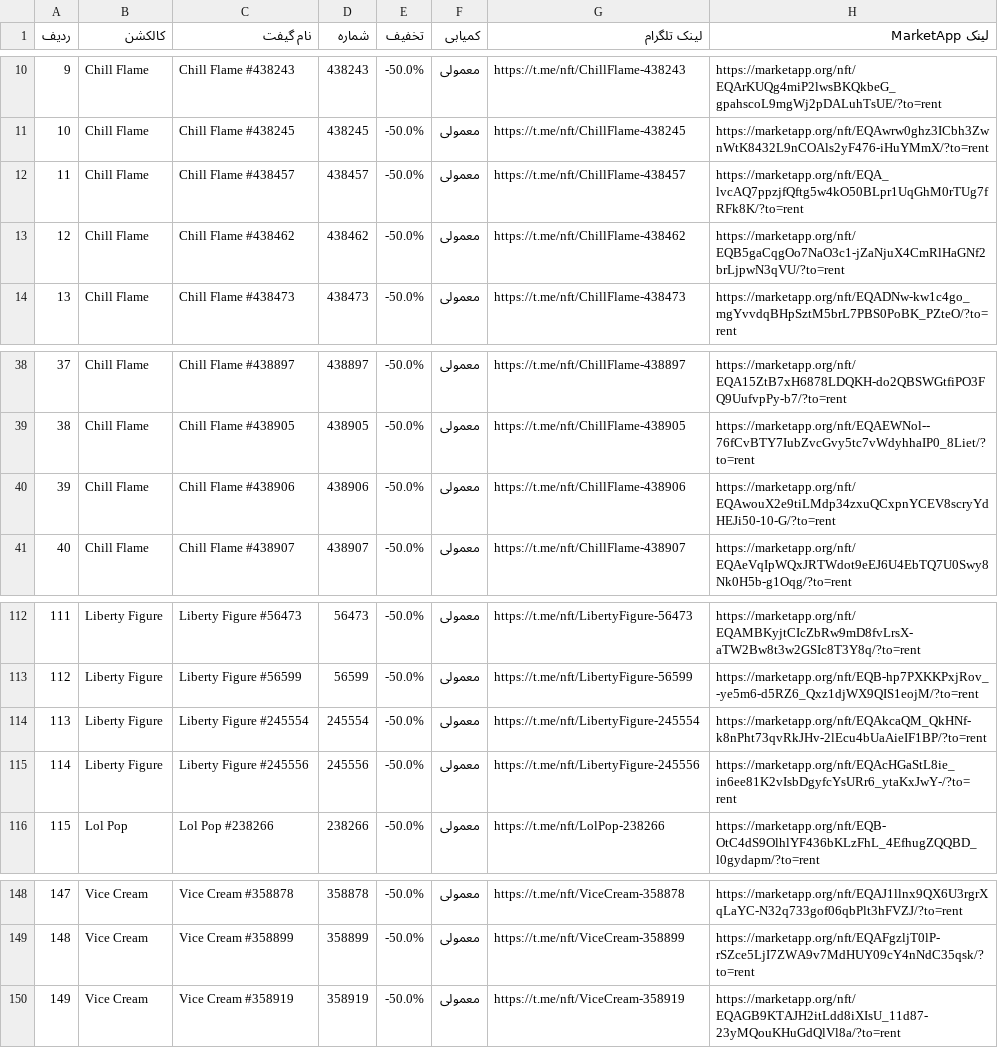
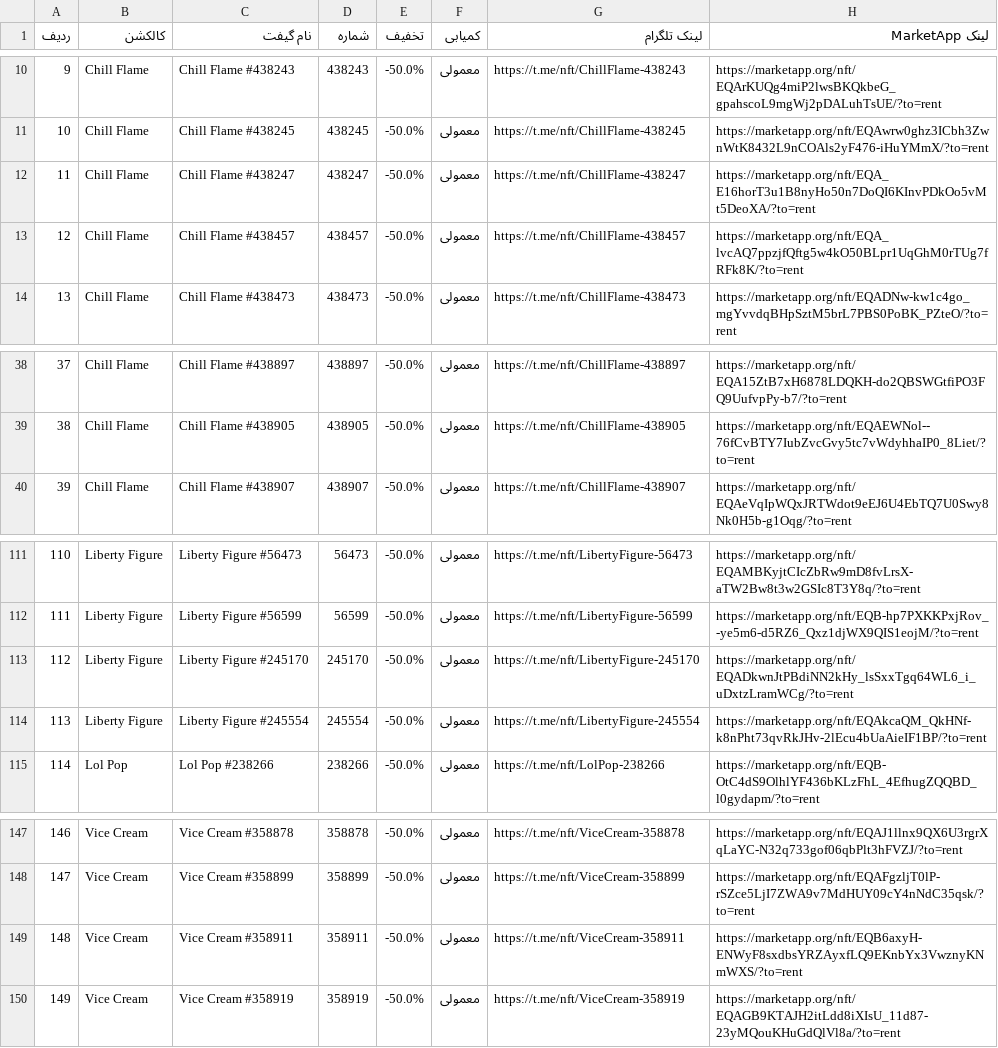
Before and after one commit to Zanjania0/market-deal-bot, a CSV file: discounts.csv, drawn as a sheet; only a part is shown, gaps mark what is left out; removed rows and columns are numbered as before the commit, all else as after; the diff names each change by its address in the sheet, - before the commit and + after, or states it on an @@ line.

```diff
--- a/discounts.csv
+++ b/discounts.csv
+row 12: 11 | Chill Flame | Chill Flame #438247 | 438247 | -50.0% | معمولی | https://t.me/nft/ChillFlame-438247 | https://marketapp.org/nft/EQA_E16horT3u1B8nyHo50n7DoQI6KInvPDkOo5vMt5DeoXA/?to=rent
@@ column A (ردیف) renumbered between rows 13 and 148 @@
-row 13: 12 | Chill Flame | Chill Flame #438462 | 438462 | -50.0% | معمولی | https://t.me/nft/ChillFlame-438462 | https://marketapp.org/nft/EQB5gaCqgOo7NaO3c1-jZaNjuX4CmRlHaGNf2brLjpwN3qVU/?to=rent
-row 40: 39 | Chill Flame | Chill Flame #438906 | 438906 | -50.0% | معمولی | https://t.me/nft/ChillFlame-438906 | https://marketapp.org/nft/EQAwouX2e9tiLMdp34zxuQCxpnYCEV8scryYdHEJi50-10-G/?to=rent
+row 113: 112 | Liberty Figure | Liberty Figure #245170 | 245170 | -50.0% | معمولی | https://t.me/nft/LibertyFigure-245170 | https://marketapp.org/nft/EQADkwnJtPBdiNN2kHy_lsSxxTgq64WL6_i_uDxtzLramWCg/?to=rent
-row 115: 114 | Liberty Figure | Liberty Figure #245556 | 245556 | -50.0% | معمولی | https://t.me/nft/LibertyFigure-245556 | https://marketapp.org/nft/EQAcHGaStL8ie_in6ee81K2vIsbDgyfcYsURr6_ytaKxJwY-/?to=rent
+row 149: 148 | Vice Cream | Vice Cream #358911 | 358911 | -50.0% | معمولی | https://t.me/nft/ViceCream-358911 | https://marketapp.org/nft/EQB6axyH-ENWyF8sxdbsYRZAyxfLQ9EKnbYx3VwznyKNmWXS/?to=rent
```
Also changed, not shown: 2 other files.
